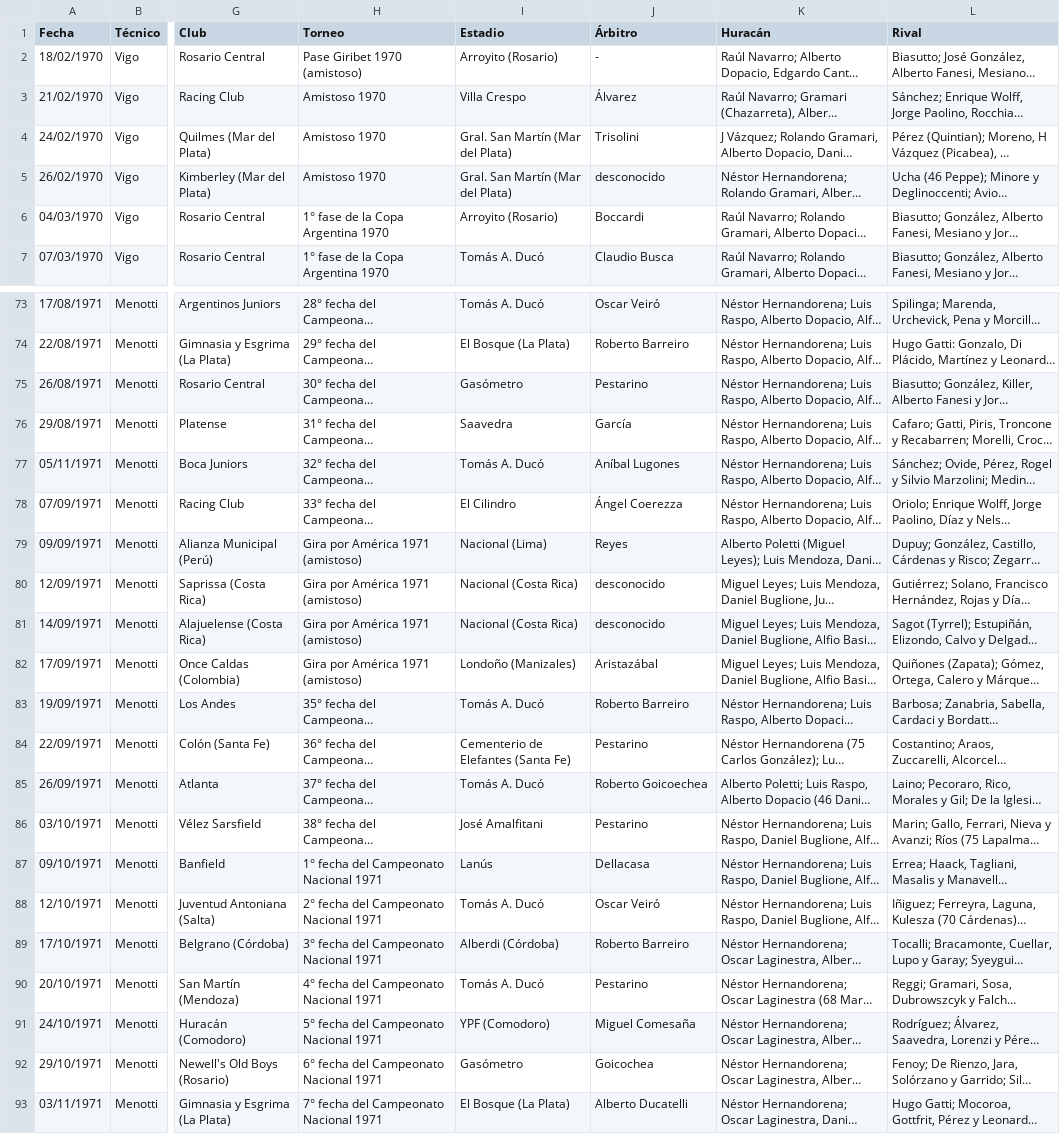
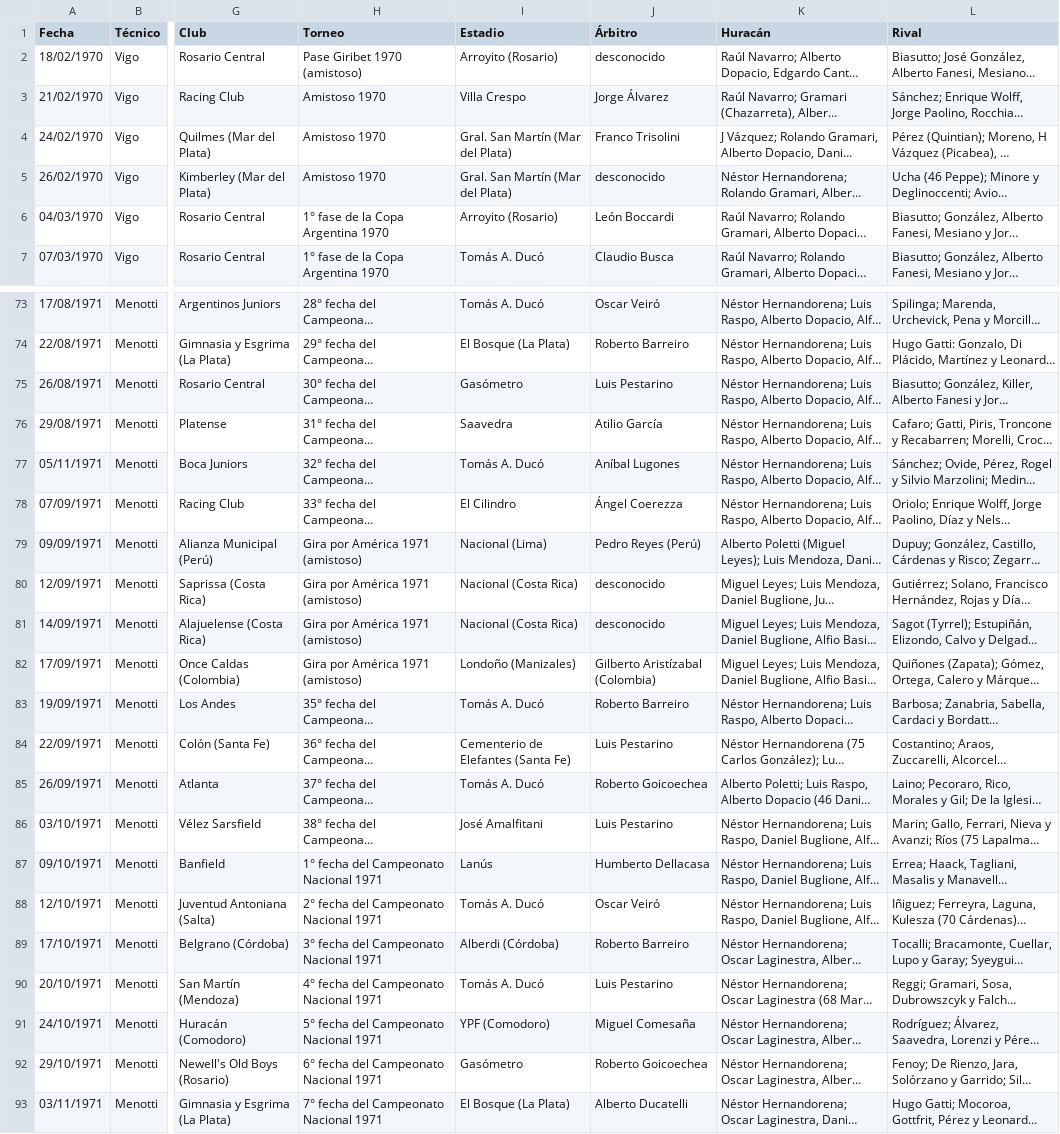
Before and after one commit to globopedia/Artids, a CSV file: Artids1970.csv, drawn as a sheet; only a part is shown, gaps mark what is left out; long unchanged cells end in …; the diff covers the shown part only; the diff names each change by its address in the sheet, - before the commit and + after, or states it on an @@ line.

```diff
--- a/Artids1970.csv
+++ b/Artids1970.csv
-J2 (Árbitro): -
+J2 (Árbitro): desconocido
-J3 (Árbitro): Álvarez
+J3 (Árbitro): Jorge Álvarez
-J4 (Árbitro): Trisolini
+J4 (Árbitro): Franco Trisolini
-J6 (Árbitro): Boccardi
+J6 (Árbitro): León Boccardi
-J75 (Árbitro): Pestarino
+J75 (Árbitro): Luis Pestarino
-J76 (Árbitro): García
+J76 (Árbitro): Atilio García
-J79 (Árbitro): Reyes
+J79 (Árbitro): Pedro Reyes (Perú)
-J82 (Árbitro): Aristazábal
+J82 (Árbitro): Gilberto Aristízabal (Colombia)
-J84 (Árbitro): Pestarino
+J84 (Árbitro): Luis Pestarino
-J86 (Árbitro): Pestarino
+J86 (Árbitro): Luis Pestarino
-J87 (Árbitro): Dellacasa
+J87 (Árbitro): Humberto Dellacasa
-J90 (Árbitro): Pestarino
+J90 (Árbitro): Luis Pestarino
-J92 (Árbitro): Goicochea
+J92 (Árbitro): Roberto Goicoechea
```
Also changed, not shown: 99 edited cells elsewhere in this file.
